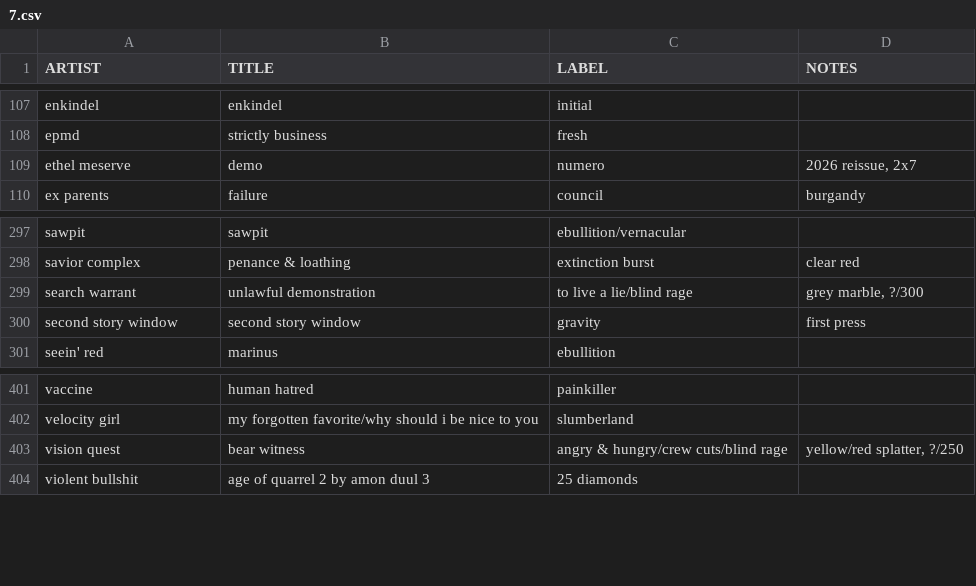
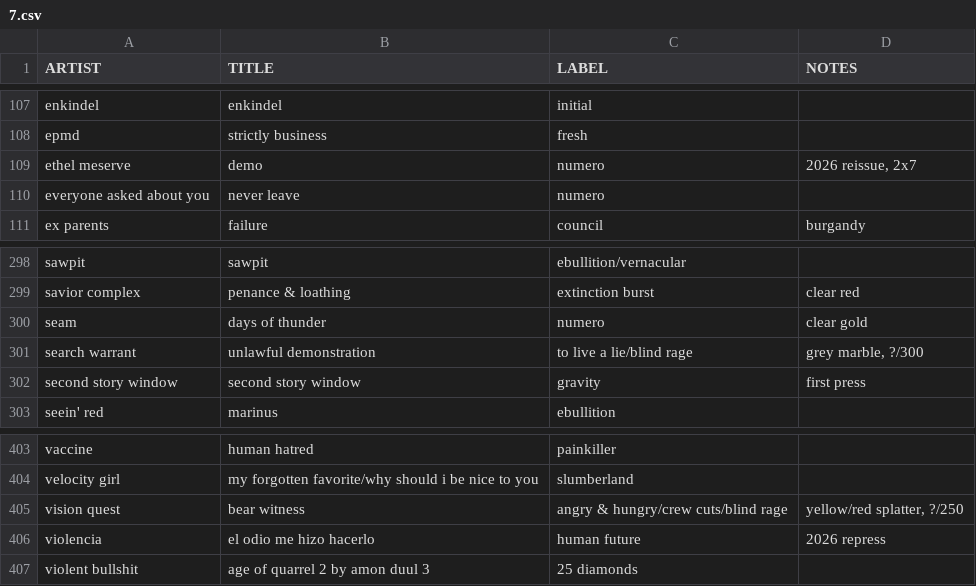
Before and after one commit to okjjj/tradelist, a CSV file: 7.csv, drawn as a sheet; only a part is shown, gaps mark what is left out; the diff names each change by its address in the sheet, - before the commit and + after, or states it on an @@ line.

```diff
--- a/7.csv
+++ b/7.csv
+row 110: everyone asked about you | never leave | numero
+row 300: seam | days of thunder | numero | clear gold
+row 406: violencia | el odio me hizo hacerlo | human future | 2026 repress
```
Also changed, not shown: 10.csv, 12.csv, 2 other files.
